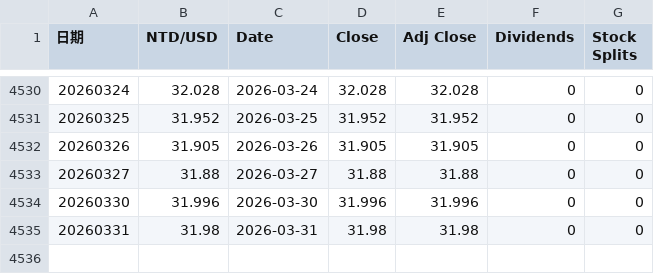
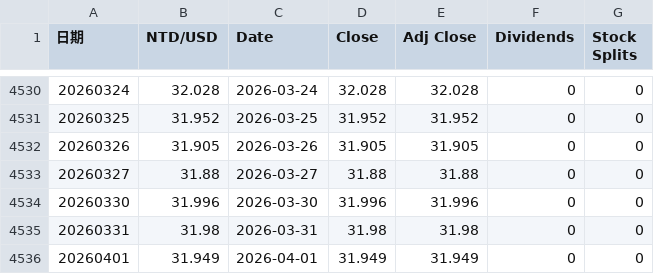
Before and after one commit to z-Wind/stockTools, a CSV file: extraData/TW_Analysis/銀行間市場新臺幣對美元收盤匯率/data.csv, drawn as a sheet; only a part is shown, gaps mark what is left out; the diff names each change by its address in the sheet, - before the commit and + after, or states it on an @@ line.

Commit message:
Regularly update extra Data

```diff
--- a/extraData/TW_Analysis/銀行間市場新臺幣對美元收盤匯率/data.csv
+++ b/extraData/TW_Analysis/銀行間市場新臺幣對美元收盤匯率/data.csv
+row 4536: 20260401 | 31.949 | 2026-04-01 | 31.949 | 31.949 | 0 | 0
```
Also changed, not shown: 6 other files.
